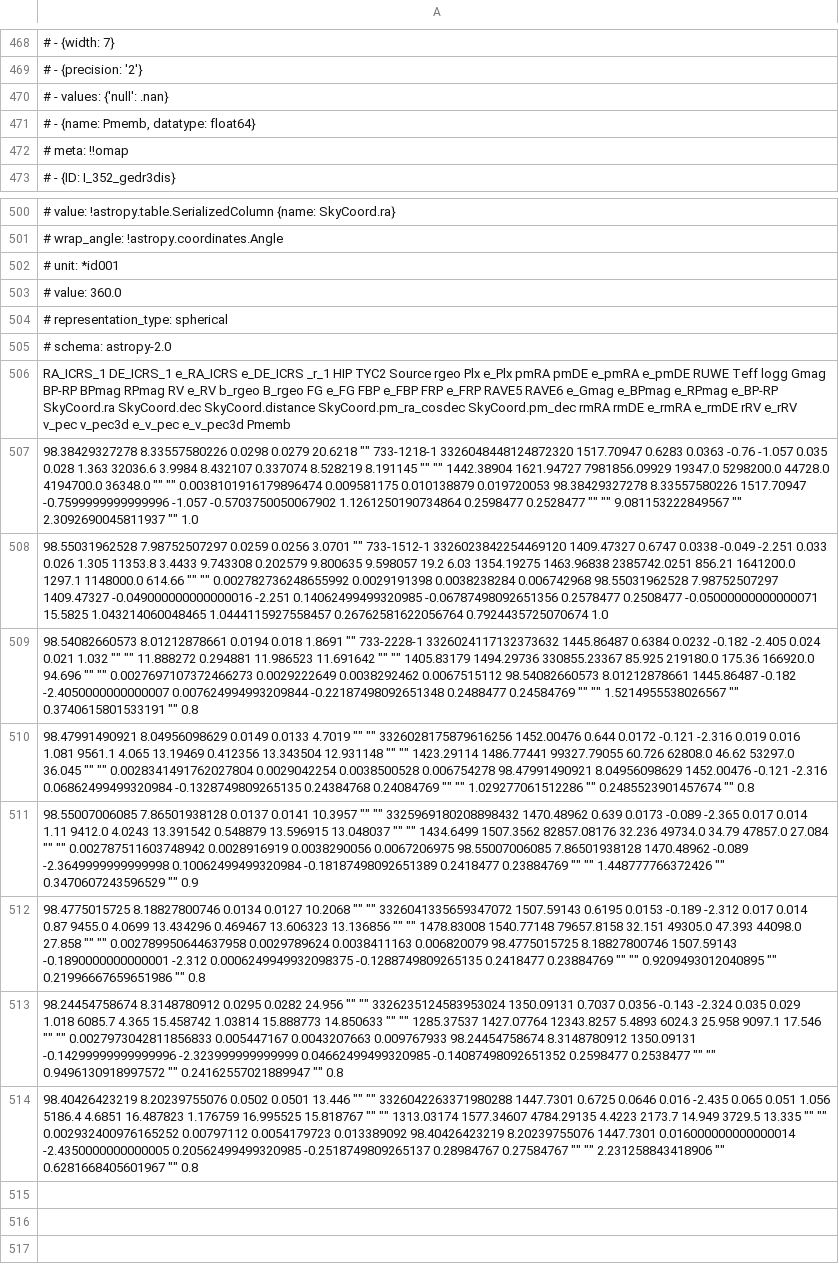
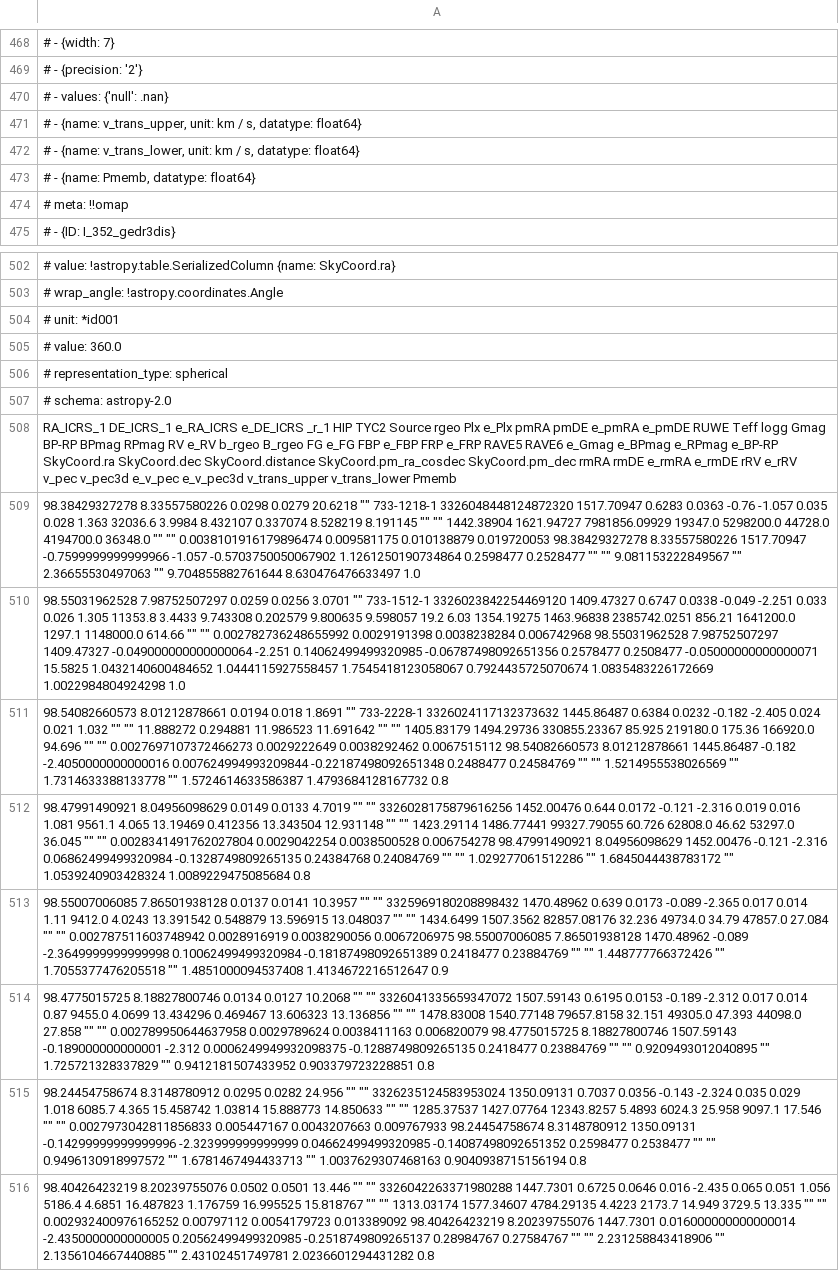
Before and after one commit to surodeep26/Runaway-Stars, a TSV file: Clusters/Basel_8/Basel_8_members.tsv, drawn as a sheet; only a part is shown, gaps mark what is left out; addresses are those after the commit; the diff names each change by its address in the sheet, - before the commit and + after, or states it on an @@ line.

Commit message:
. editing the radial value calculations

```diff
--- a/Clusters/Basel_8/Basel_8_members.tsv
+++ b/Clusters/Basel_8/Basel_8_members.tsv
+row 471: # - {name: v_trans_upper, unit: km / s, datatype: float64}
+row 472: # - {name: v_trans_lower, unit: km / s, datatype: float64}
-A508: …e_v_pec e_v_pec3d Pmemb
+A508: …e_v_pec e_v_pec3d v_trans_upper v_trans_lower Pmemb
-A509: …8.33557580226 1517.70947 -0.7599999999999996 -1.057 -0.5703750050067902 1.1261250190734864 0.2598477 0.2528477 "" "" 9.081153222849567 "" 2.3092690045811937 "" 1.0
+A509: …8.33557580226 1517.70947 -0.7599999999999966 -1.057 -0.5703750050067902 1.1261250190734864 0.2598477 0.2528477 "" "" 9.081153222849567 "" 2.36655530497063 "" 9.704855882761644 8.630476476633497 1.0
-A510: …7.98752507297 1409.47327 -0.049000000000000016 -2.251 0.14062499499320985 -0.06787498092651356 0.2578477 0.2508477 -0.05000000000000071 15.5825 1.043214060048465 1.0444115927558457 0.26762581622056764 0.7924435725070674 1.0
+A510: …7.98752507297 1409.47327 -0.049000000000000064 -2.251 0.14062499499320985 -0.06787498092651356 0.2578477 0.2508477 -0.05000000000000071 15.5825 1.0432140600484652 1.0444115927558457 1.7545418123058067 0.7924435725070674 1.0835483226172669 1.0022984804924298 1.0
-A511: …1445.86487 -0.182 -2.4050000000000007 0.007624994993209844 -0.22187498092651348 0.2488477 0.24584769 "" "" 1.5214955538026567 "" 0.3740615801533191 "" 0.8
+A511: …1445.86487 -0.182 -2.4050000000000016 0.007624994993209844 -0.22187498092651348 0.2488477 0.24584769 "" "" 1.5214955538026569 "" 1.7314633388133778 "" 1.5724614633586387 1.4793684128167732 0.8
-A512: …1.029277061512286 "" 0.2485523901457674 "" 0.8
+A512: …1.029277061512286 "" 1.6845044438783172 "" 1.0539240903428324 1.0089229475085684 0.8
-A513: …1.448777766372426 "" 0.3470607243596529 "" 0.9
+A513: …1.448777766372426 "" 1.7055377476205518 "" 1.4851000094537408 1.4134672216512647 0.9
-A514: …8.18827800746 1507.59143 -0.1890000000000001 -2.312 0.0006249949932098375 -0.1288749809265135 0.2418477 0.23884769 "" "" 0.9209493012040895 "" 0.21996667659651986 "" 0.8
+A514: …8.18827800746 1507.59143 -0.189000000000001 -2.312 0.0006249949932098375 -0.1288749809265135 0.2418477 0.23884769 "" "" 0.9209493012040895 "" 1.725721328337829 "" 0.9412181507433952 0.903379723228851 0.8
-A515: …0.9496130918997572 "" 0.24162557021889947 "" 0.8
+A515: …0.9496130918997572 "" 1.6781467494433713 "" 1.0037629307468163 0.9040938715156194 0.8
-A516: …2.231258843418906 "" 0.6281668405601967 "" 0.8
+A516: …2.231258843418906 "" 2.1356104667440885 "" 2.43102451749781 2.0236601294431282 0.8
```
Also changed, not shown: 3 other files.
